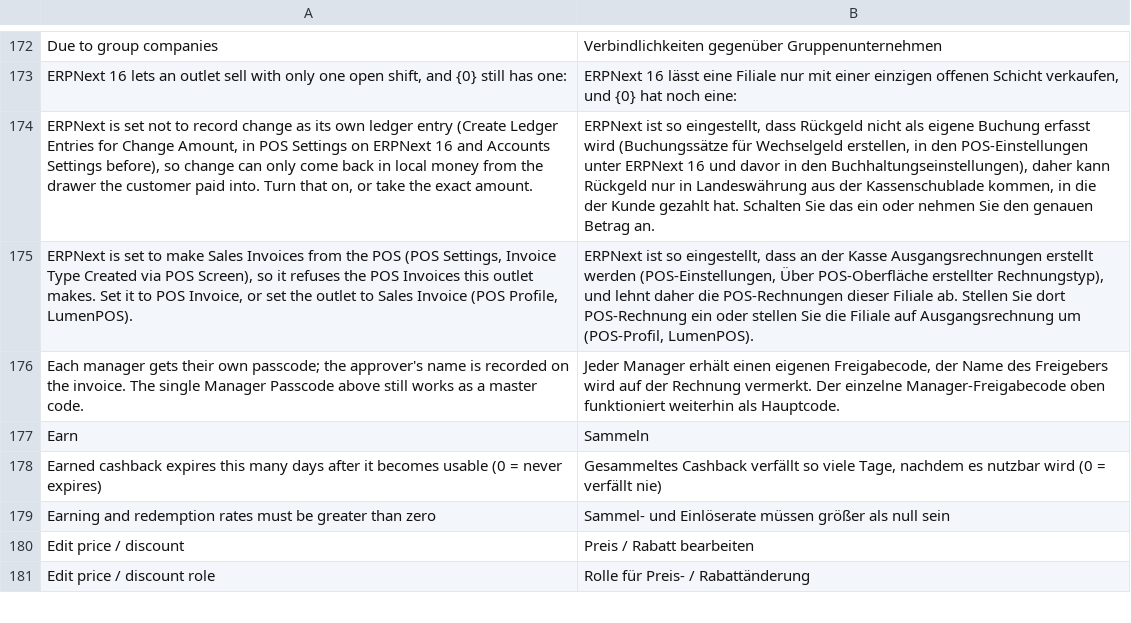
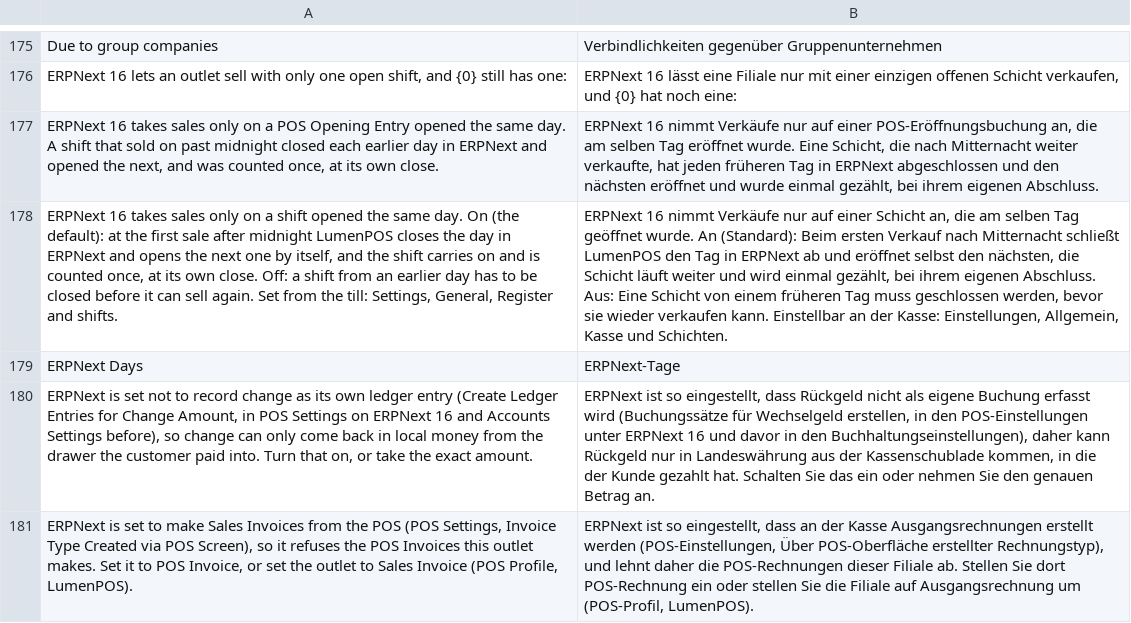
Before and after one commit to ma7mod7osam/LumenPOS, a CSV file: lumenpos/translations/de.csv, drawn as a sheet; only a part is shown, gaps mark what is left out; the shorter side is filled out with more unchanged rows; the diff covers the shown part only; the diff names each change by its address in the sheet, - before the commit and + after, or states it on an @@ line.

```diff
--- a/lumenpos/translations/de.csv
+++ b/lumenpos/translations/de.csv
+row 177: ERPNext 16 takes sales only on a POS Opening Entry opened the same day. A shift that sold on past midnight closed each earlier day in ERPNext and opened the next, and was counted once, at its own close. | ERPNext 16 nimmt Verkäufe nur auf einer POS-Eröffnungsbuchung an, die am selben Tag eröffnet wurde. Eine Schicht, die nach Mitternacht weiter verkaufte, hat jeden früheren Tag in ERPNext abgeschlossen und den nächsten eröffnet und wurde einmal gezählt, bei ihrem eigenen Abschluss.
+row 178: ERPNext 16 takes sales only on a shift opened the same day. On (the default): at the first sale after midnight LumenPOS closes the day in ERPNext and opens the next one by itself, and the shift carries on and is counted once, at its own close. Off: a shift from an earlier day has to be closed before it can sell again. Set from the till: Settings, General, Register and shifts. | ERPNext 16 nimmt Verkäufe nur auf einer Schicht an, die am selben Tag geöffnet wurde. An (Standard): Beim ersten Verkauf nach Mitternacht schließt LumenPOS den Tag in ERPNext ab und eröffnet selbst den nächsten, die Schicht läuft weiter und wird einmal gezählt, bei ihrem eigenen Abschluss. Aus: Eine Schicht von einem früheren Tag muss geschlossen werden, bevor sie wieder verkaufen kann. Einstellbar an der Kasse: Einstellungen, Allgemein, Kasse und Schichten.
+row 179: ERPNext Days | ERPNext-Tage
```
Also changed, not shown: 10 added rows elsewhere in this file, lumenpos/translations/ar.csv, lumenpos/translations/es.csv, 45 other files.
